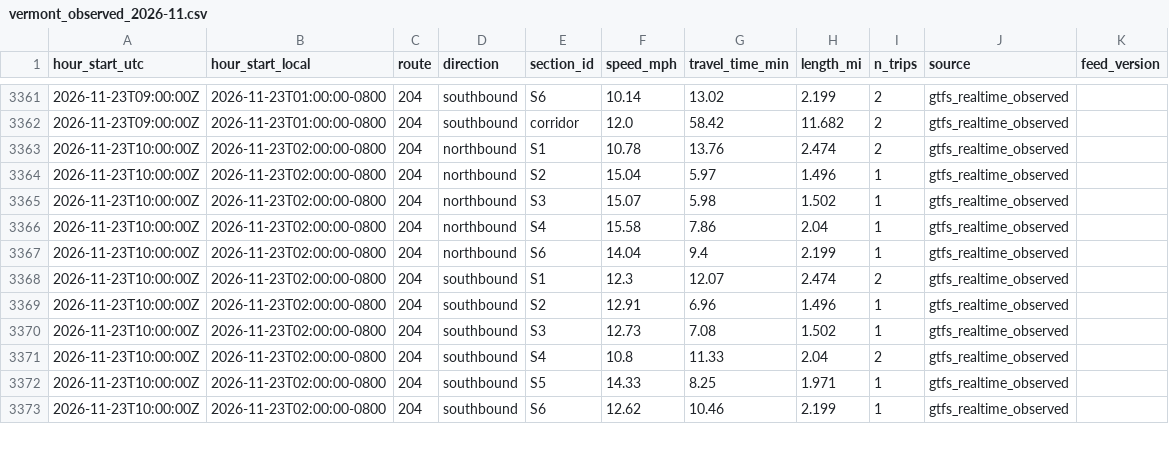
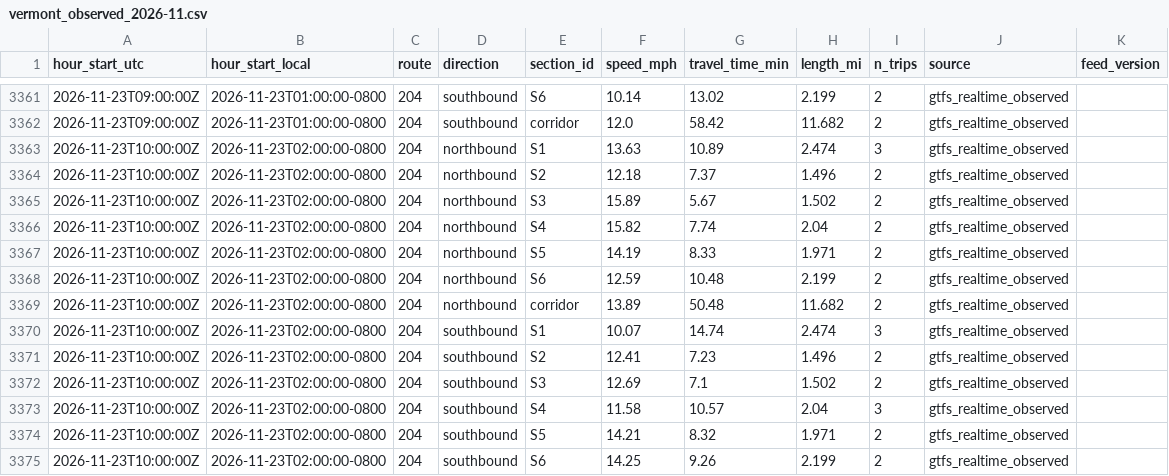
Before and after one commit to here/aviary, a CSV file: data/observed/vermont_observed_2026-11.csv, drawn as a sheet; only a part is shown, gaps mark what is left out; the diff covers the shown part only.

```diff
--- a/data/observed/vermont_observed_2026-11.csv
+++ b/data/observed/vermont_observed_2026-11.csv
@@ -3362,12 +3362,14 @@ hour_start_utc,hour_start_local,route,direction,section_id,speed_mph,travel_time
 2026-11-23T09:00:00Z,2026-11-23T01:00:00-0800,204,southbound,corridor,12.0,58.42,11.682,2,gtfs_realtime_observed,
-2026-11-23T10:00:00Z,2026-11-23T02:00:00-0800,204,northbound,S1,10.78,13.76,2.474,2,gtfs_realtime_observed,
-2026-11-23T10:00:00Z,2026-11-23T02:00:00-0800,204,northbound,S2,15.04,5.97,1.496,1,gtfs_realtime_observed,
-2026-11-23T10:00:00Z,2026-11-23T02:00:00-0800,204,northbound,S3,15.07,5.98,1.502,1,gtfs_realtime_observed,
-2026-11-23T10:00:00Z,2026-11-23T02:00:00-0800,204,northbound,S4,15.58,7.86,2.04,1,gtfs_realtime_observed,
-2026-11-23T10:00:00Z,2026-11-23T02:00:00-0800,204,northbound,S6,14.04,9.4,2.199,1,gtfs_realtime_observed,
-2026-11-23T10:00:00Z,2026-11-23T02:00:00-0800,204,southbound,S1,12.3,12.07,2.474,2,gtfs_realtime_observed,
-2026-11-23T10:00:00Z,2026-11-23T02:00:00-0800,204,southbound,S2,12.91,6.96,1.496,1,gtfs_realtime_observed,
-2026-11-23T10:00:00Z,2026-11-23T02:00:00-0800,204,southbound,S3,12.73,7.08,1.502,1,gtfs_realtime_observed,
-2026-11-23T10:00:00Z,2026-11-23T02:00:00-0800,204,southbound,S4,10.8,11.33,2.04,2,gtfs_realtime_observed,
-2026-11-23T10:00:00Z,2026-11-23T02:00:00-0800,204,southbound,S5,14.33,8.25,1.971,1,gtfs_realtime_observed,
-2026-11-23T10:00:00Z,2026-11-23T02:00:00-0800,204,southbound,S6,12.62,10.46,2.199,1,gtfs_realtime_observed,
+2026-11-23T10:00:00Z,2026-11-23T02:00:00-0800,204,northbound,S1,13.63,10.89,2.474,3,gtfs_realtime_observed,
+2026-11-23T10:00:00Z,2026-11-23T02:00:00-0800,204,northbound,S2,12.18,7.37,1.496,2,gtfs_realtime_observed,
+2026-11-23T10:00:00Z,2026-11-23T02:00:00-0800,204,northbound,S3,15.89,5.67,1.502,2,gtfs_realtime_observed,
+2026-11-23T10:00:00Z,2026-11-23T02:00:00-0800,204,northbound,S4,15.82,7.74,2.04,2,gtfs_realtime_observed,
+2026-11-23T10:00:00Z,2026-11-23T02:00:00-0800,204,northbound,S5,14.19,8.33,1.971,2,gtfs_realtime_observed,
+2026-11-23T10:00:00Z,2026-11-23T02:00:00-0800,204,northbound,S6,12.59,10.48,2.199,2,gtfs_realtime_observed,
+2026-11-23T10:00:00Z,2026-11-23T02:00:00-0800,204,northbound,corridor,13.89,50.48,11.682,2,gtfs_realtime_observed,
+2026-11-23T10:00:00Z,2026-11-23T02:00:00-0800,204,southbound,S1,10.07,14.74,2.474,3,gtfs_realtime_observed,
+2026-11-23T10:00:00Z,2026-11-23T02:00:00-0800,204,southbound,S2,12.41,7.23,1.496,2,gtfs_realtime_observed,
+2026-11-23T10:00:00Z,2026-11-23T02:00:00-0800,204,southbound,S3,12.69,7.1,1.502,2,gtfs_realtime_observed,
+2026-11-23T10:00:00Z,2026-11-23T02:00:00-0800,204,southbound,S4,11.58,10.57,2.04,3,gtfs_realtime_observed,
+2026-11-23T10:00:00Z,2026-11-23T02:00:00-0800,204,southbound,S5,14.21,8.32,1.971,2,gtfs_realtime_observed,
+2026-11-23T10:00:00Z,2026-11-23T02:00:00-0800,204,southbound,S6,14.25,9.26,2.199,2,gtfs_realtime_observed,
```
Also changed, not shown: 14 added rows and 3 edited cells elsewhere in this file, data/corridors/fountain/traffic/fountain_traffic_2026-11.csv, data/corridors/hollywood/observed/hollywood_observed_2026-11.csv, 12 other files.
